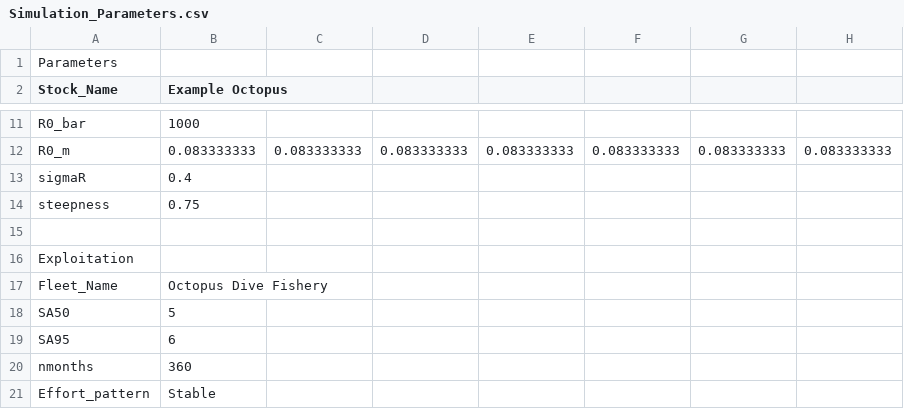
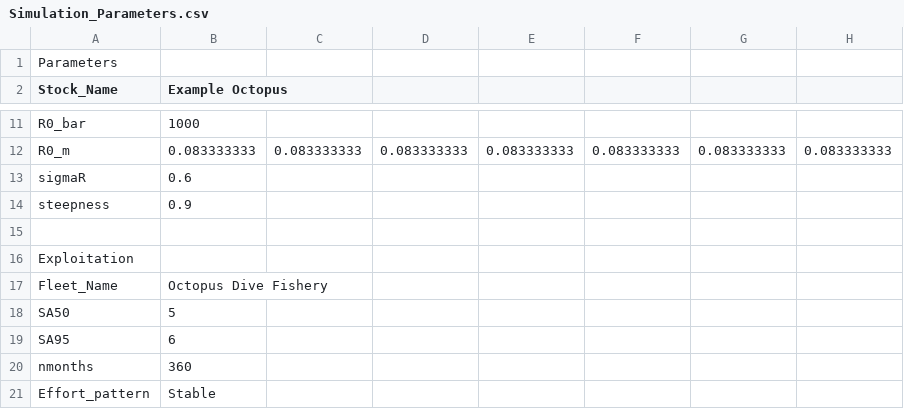
Before and after one commit to Blue-Matter/SLAM, a CSV file: inst/Simulation_Parameters.csv, drawn as a sheet; only a part is shown, gaps mark what is left out; the diff names each change by its address in the sheet, - before the commit and + after, or states it on an @@ line.

Commit message:
update simulation data

```diff
--- a/inst/Simulation_Parameters.csv
+++ b/inst/Simulation_Parameters.csv
-B13 (Example Octopus): 0.4
+B13 (Example Octopus): 0.6
-B14 (Example Octopus): 0.75
+B14 (Example Octopus): 0.9
```
Also changed, not shown: 3 other files.
